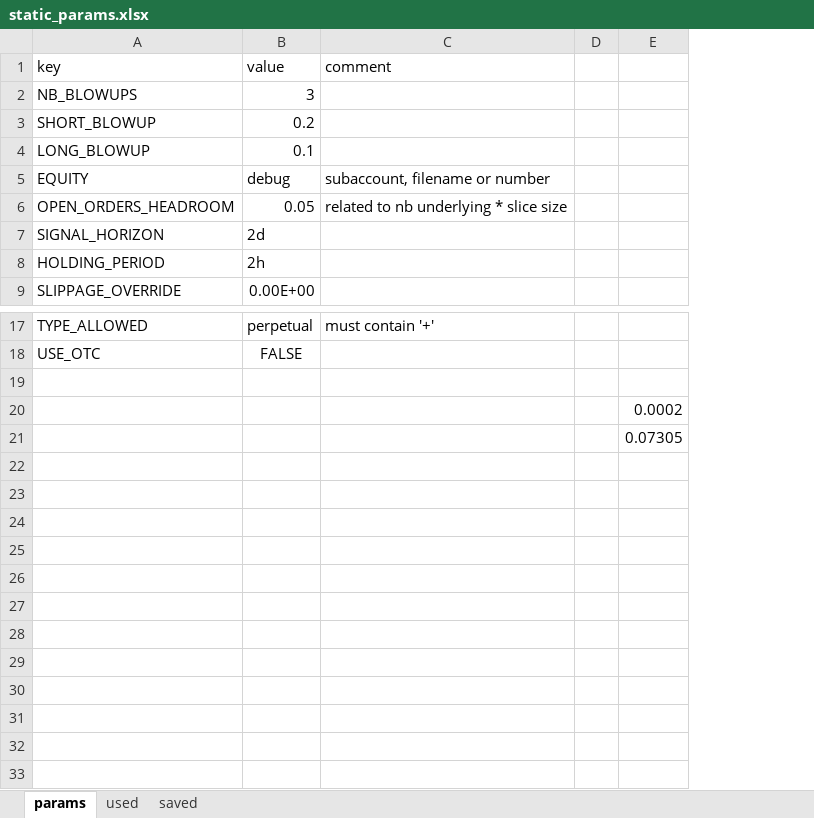
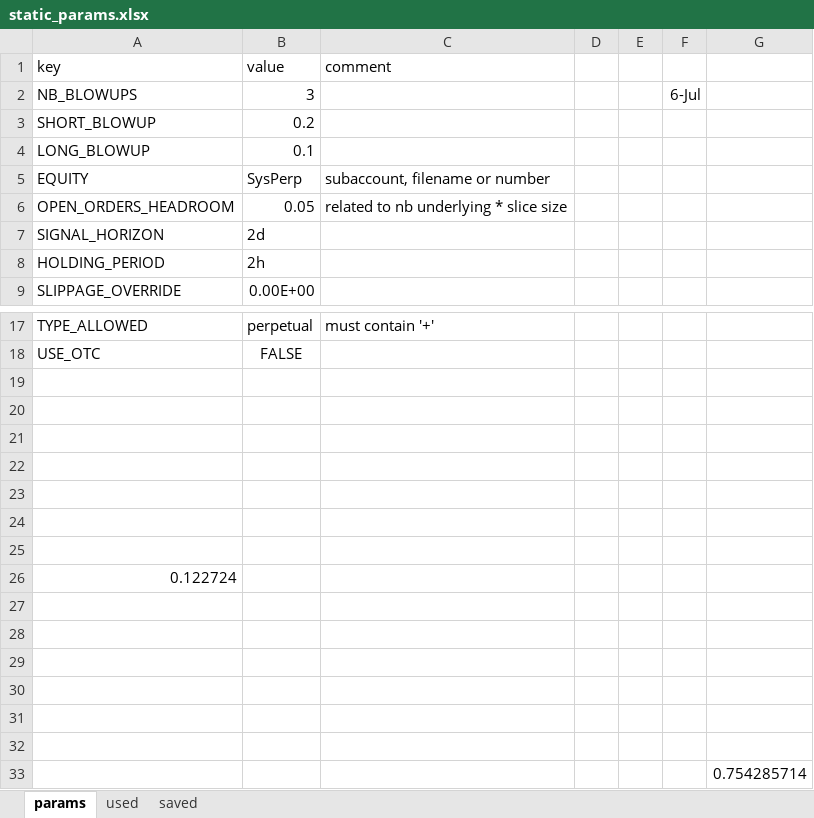
Before and after one commit to hhchhchhchhc/DynamicHedgeBacktest, an Excel workbook: DerivativeArbitrage/Runtime/configs/static_params.xlsx, sheet params, drawn as a sheet; only a part is shown, gaps mark what is left out; values as stored, in another font and other column widths than the file's, no borders; removed rows and columns are numbered as before the commit, all else as after; the diff names each change by its address in the sheet, - before the commit and + after, or states it on an @@ line.

```diff
--- a/DerivativeArbitrage/Runtime/configs/static_params.xlsx (sheet params)
+++ b/DerivativeArbitrage/Runtime/configs/static_params.xlsx (sheet params)
-column E, rows 20-21: 0.0002 | 0.07305
+column E, empty
+column F, row 2: 6-Jul
+column G, empty
-B5 (value): debug
+B5 (value): SysPerp
+row 22: (empty)
+row 23: (empty)
+row 24: (empty)
+row 25: (empty)
+row 26: 0.122724
+row 27: (empty)
+row 28: (empty)
+row 29: (empty)
+row 30: (empty)
+row 31: (empty)
+row 32: (empty)
+row 33:  |  |  |  |  |  | 0.754285714
```
Also changed, not shown: DerivativeArbitrage/Runtime/ApprovedRuns/current_weights.xlsx, 3 other files.
